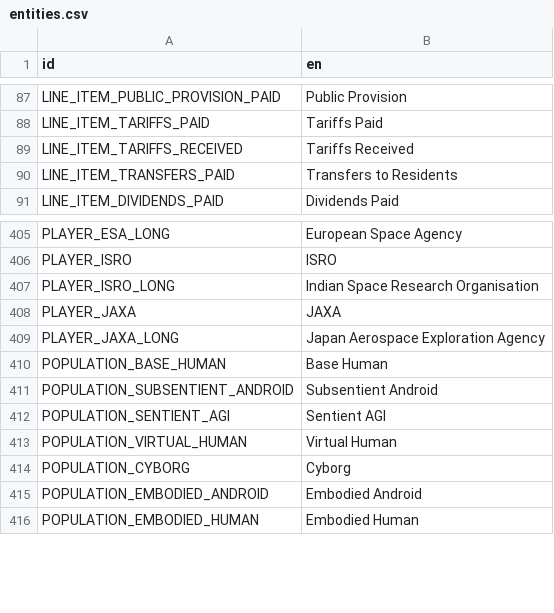
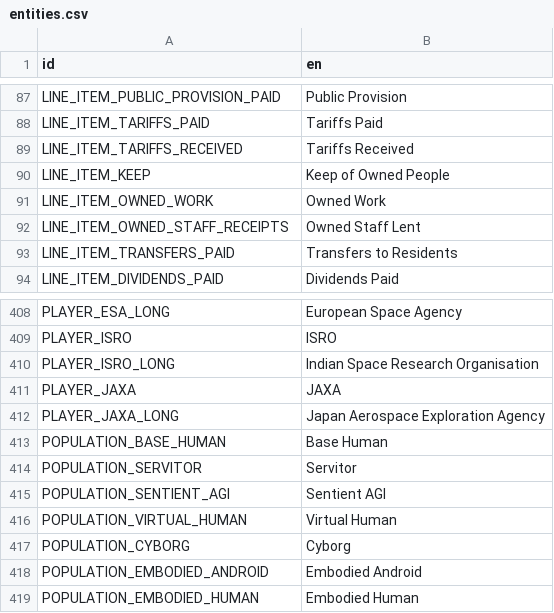
Before and after one commit to t2civ/astropolis_public, a CSV file: text/entities.csv, drawn as a sheet; only a part is shown, gaps mark what is left out; removed rows and columns are numbered as before the commit, all else as after; the diff names each change by its address in the sheet, - before the commit and + after, or states it on an @@ line.

```diff
--- a/text/entities.csv
+++ b/text/entities.csv
+row 90: LINE_ITEM_KEEP | Keep of Owned People
+row 91: LINE_ITEM_OWNED_WORK | Owned Work
+row 92: LINE_ITEM_OWNED_STAFF_RECEIPTS | Owned Staff Lent
-row 411: POPULATION_SUBSENTIENT_ANDROID | Subsentient Android
+row 414: POPULATION_SERVITOR | Servitor
```
Also changed, not shown: tables/line_items.tsv, tables/modules.tsv, 11 other files.
